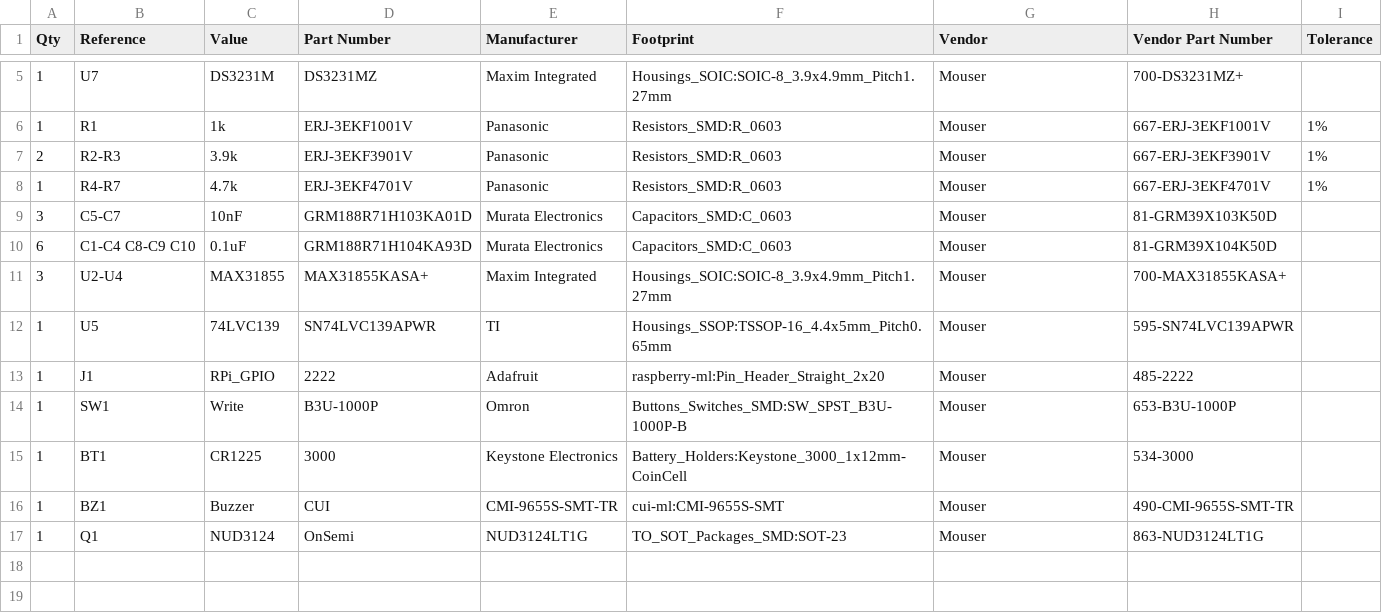
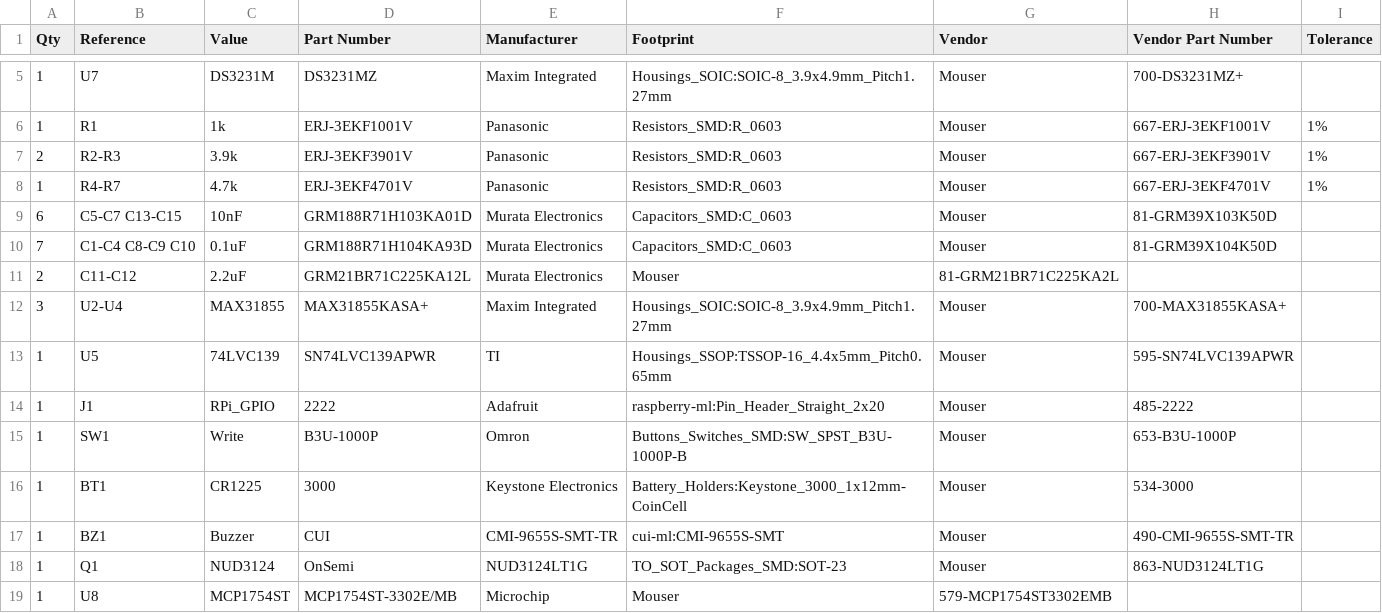
Before and after one commit to mikelawrence/RPi-Hat-Thermocouple, a CSV file: RPi-Hat-Thermocouple-BOM.csv, drawn as a sheet; only a part is shown, gaps mark what is left out.

```diff
--- a/RPi-Hat-Thermocouple-BOM.csv
+++ b/RPi-Hat-Thermocouple-BOM.csv
@@ -8,4 +8,5 @@ Qty,Reference, Value, Part Number, Manufacturer, Footprint, Vendor, Vendor Part
 1,R4-R7,4.7k,ERJ-3EKF4701V,Panasonic,Resistors_SMD:R_0603,Mouser,667-ERJ-3EKF4701V,1%
-3,C5-C7,10nF,GRM188R71H103KA01D,Murata Electronics,Capacitors_SMD:C_0603,Mouser,81-GRM39X103K50D,
-6,C1-C4 C8-C9 C10,0.1uF,GRM188R71H104KA93D,Murata Electronics,Capacitors_SMD:C_0603,Mouser,81-GRM39X104K50D,
+6,C5-C7 C13-C15,10nF,GRM188R71H103KA01D,Murata Electronics,Capacitors_SMD:C_0603,Mouser,81-GRM39X103K50D,
+7,C1-C4 C8-C9 C10,0.1uF,GRM188R71H104KA93D,Murata Electronics,Capacitors_SMD:C_0603,Mouser,81-GRM39X104K50D,
+2,C11-C12,2.2uF,GRM21BR71C225KA12L,Murata Electronics,Mouser,81-GRM21BR71C225KA2L,
 3,U2-U4,MAX31855,MAX31855KASA+,Maxim Integrated,Housings_SOIC:SOIC-8_3.9x4.9mm_Pitch1.27mm,Mouser,700-MAX31855KASA+,
@@ -17 +18,2 @@ Qty,Reference, Value, Part Number, Manufacturer, Footprint, Vendor, Vendor Part
 1,Q1,NUD3124,OnSemi,NUD3124LT1G,TO_SOT_Packages_SMD:SOT-23,Mouser,863-NUD3124LT1G,
+1,U8,MCP1754ST,MCP1754ST-3302E/MB,Microchip,Mouser,579-MCP1754ST3302EMB,
```
Also changed, not shown: 11 other files.
